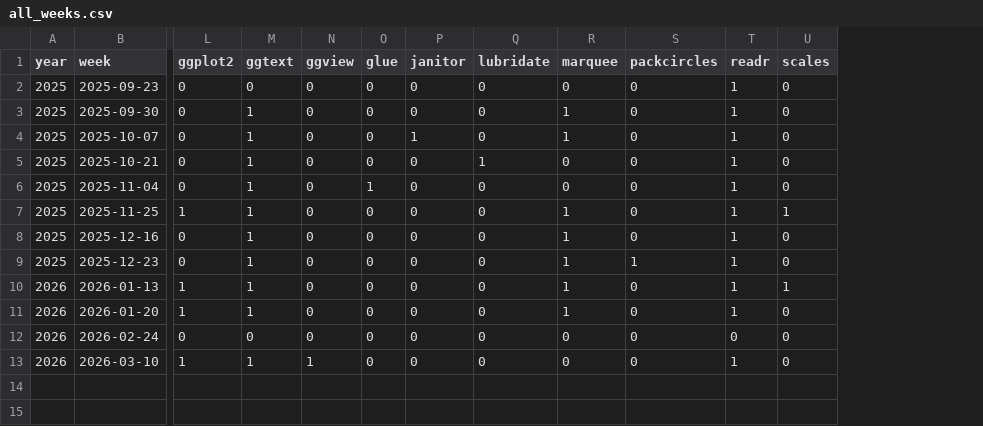
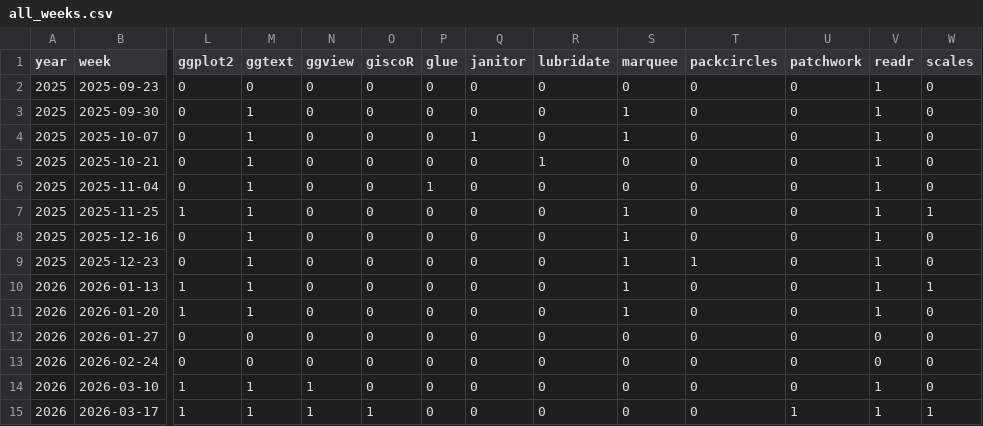
Before and after one commit to moreiragendson/tidytuesday, a CSV file: data/all_weeks.csv, drawn as a sheet; only a part is shown, gaps mark what is left out; rows hold the shown columns only; the diff names each change by its address in the sheet, - before the commit and + after, or states it on an @@ line.

```diff
--- a/data/all_weeks.csv
+++ b/data/all_weeks.csv
+column O (giscoR), rows 2-11: all 0; rows 13-14: 0 | 0
+column U (patchwork), rows 2-11: all 0; rows 13-14: 0 | 0
+row 12: 2026 | 2026-01-27 | 0 | 0 | 0 | 0 | 0 | 0 | 0 | 0 | 0 | 0 | 0 | 0
+row 15: 2026 | 2026-03-17 | 1 | 1 | 1 | 1 | 0 | 0 | 0 | 0 | 0 | 1 | 1 | 1
```
Also changed, not shown: 1 other file.
